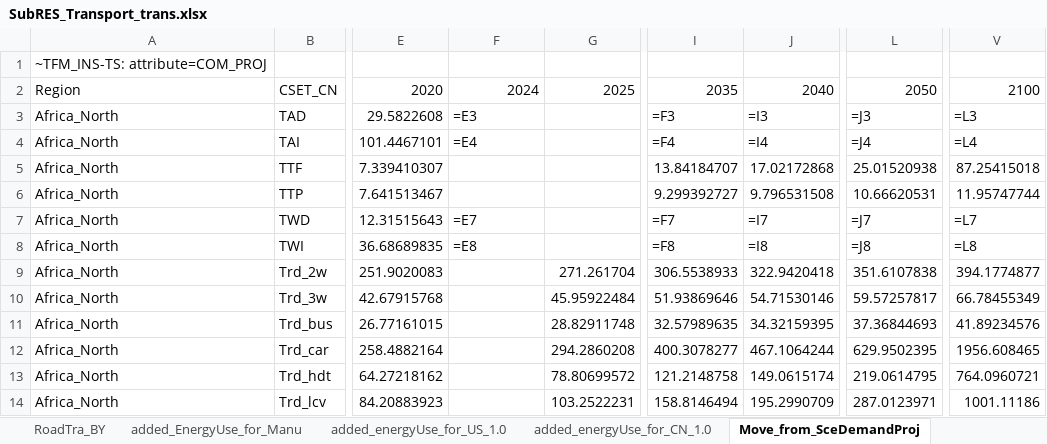
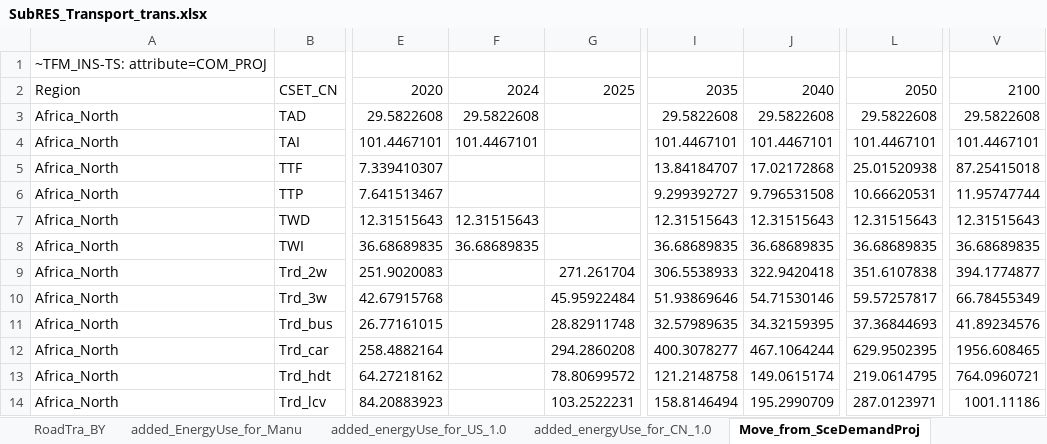
Before and after one commit to seanli12354/KiNESYS_BattCircularity-main, an Excel workbook: SubRes_Tmpl/SubRES_Transport_trans.xlsx, sheet Move_from_SceDemandProj, drawn as a sheet; only a part is shown, gaps mark what is left out; values as stored, in another font and other column widths than the file's, no cell formats; formulas without a stored value are shown as written; the diff covers the shown part only; the diff names each change by its address in the sheet, - before the commit and + after, or states it on an @@ line.

```diff
--- a/SubRes_Tmpl/SubRES_Transport_trans.xlsx (sheet Move_from_SceDemandProj)
+++ b/SubRes_Tmpl/SubRES_Transport_trans.xlsx (sheet Move_from_SceDemandProj)
-F3: =E3
+F3: 29.5822608
-I3: =F3
+I3: 29.5822608
-J3: =I3
+J3: 29.5822608
-L3: =J3
+L3: 29.5822608
-V3: =L3
+V3: 29.5822608
-F4: =E4
+F4: 101.4467101
-I4: =F4
+I4: 101.4467101
-J4: =I4
+J4: 101.4467101
-L4: =J4
+L4: 101.4467101
-V4: =L4
+V4: 101.4467101
-F7: =E7
+F7: 12.31515643
-I7: =F7
+I7: 12.31515643
-J7: =I7
+J7: 12.31515643
-L7: =J7
+L7: 12.31515643
-V7: =L7
+V7: 12.31515643
-F8: =E8
+F8: 36.68689835
-I8: =F8
+I8: 36.68689835
-J8: =I8
+J8: 36.68689835
-L8: =J8
+L8: 36.68689835
-V8: =L8
+V8: 36.68689835
```
Also changed, not shown: 680 edited cells elsewhere in this sheet, sheet Storage_trans, sheet Revised__InvCost, sheet Road transport, sheet added_energyUse_for_US_1.0, sheet added_energyUse_for_CN_1.0, sheet EVehicleCAPEX-CNCheap, 4 more sheets, cell formats, formulas that keep their value, charts or pictures.
